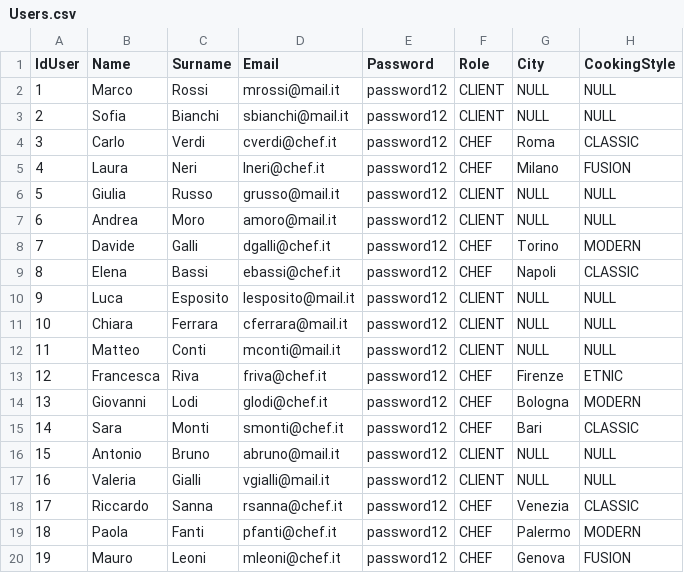
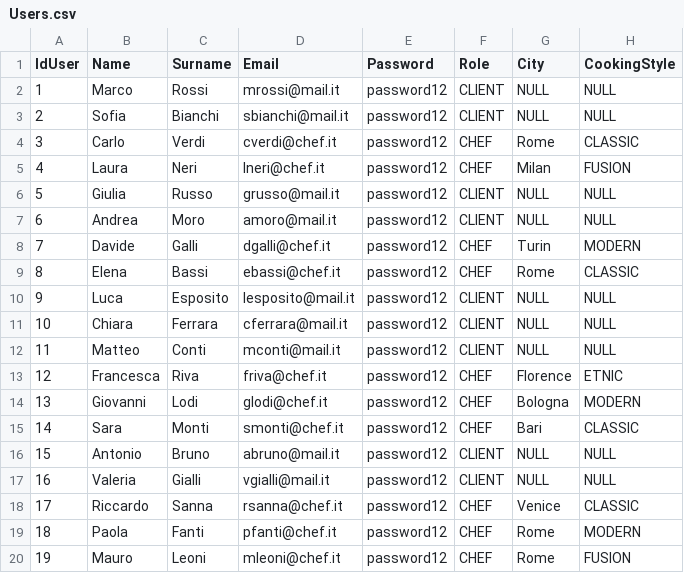
Before and after one commit to MarcoCodispoti/BiteBook, a CSV file: src/main/resources/com/example/bitebook/Users.csv, drawn as a sheet.

```diff
--- a/src/main/resources/com/example/bitebook/Users.csv
+++ b/src/main/resources/com/example/bitebook/Users.csv
@@ -3,8 +3,8 @@ IdUser,Name,Surname,Email,Password,Role,City,CookingStyle
 2,Sofia,Bianchi,sbianchi@mail.it,password12,CLIENT,NULL,NULL
-3,Carlo,Verdi,cverdi@chef.it,password12,CHEF,Roma,CLASSIC
-4,Laura,Neri,lneri@chef.it,password12,CHEF,Milano,FUSION
+3,Carlo,Verdi,cverdi@chef.it,password12,CHEF,Rome,CLASSIC
+4,Laura,Neri,lneri@chef.it,password12,CHEF,Milan,FUSION
 5,Giulia,Russo,grusso@mail.it,password12,CLIENT,NULL,NULL
 6,Andrea,Moro,amoro@mail.it,password12,CLIENT,NULL,NULL
-7,Davide,Galli,dgalli@chef.it,password12,CHEF,Torino,MODERN
-8,Elena,Bassi,ebassi@chef.it,password12,CHEF,Napoli,CLASSIC
+7,Davide,Galli,dgalli@chef.it,password12,CHEF,Turin,MODERN
+8,Elena,Bassi,ebassi@chef.it,password12,CHEF,Rome,CLASSIC
 9,Luca,Esposito,lesposito@mail.it,password12,CLIENT,NULL,NULL
@@ -12,3 +12,3 @@ IdUser,Name,Surname,Email,Password,Role,City,CookingStyle
 11,Matteo,Conti,mconti@mail.it,password12,CLIENT,NULL,NULL
-12,Francesca,Riva,friva@chef.it,password12,CHEF,Firenze,ETNIC
+12,Francesca,Riva,friva@chef.it,password12,CHEF,Florence,ETNIC
 13,Giovanni,Lodi,glodi@chef.it,password12,CHEF,Bologna,MODERN
@@ -17,4 +17,4 @@ IdUser,Name,Surname,Email,Password,Role,City,CookingStyle
 16,Valeria,Gialli,vgialli@mail.it,password12,CLIENT,NULL,NULL
-17,Riccardo,Sanna,rsanna@chef.it,password12,CHEF,Venezia,CLASSIC
-18,Paola,Fanti,pfanti@chef.it,password12,CHEF,Palermo,MODERN
-19,Mauro,Leoni,mleoni@chef.it,password12,CHEF,Genova,FUSION
+17,Riccardo,Sanna,rsanna@chef.it,password12,CHEF,Venice,CLASSIC
+18,Paola,Fanti,pfanti@chef.it,password12,CHEF,Rome,MODERN
+19,Mauro,Leoni,mleoni@chef.it,password12,CHEF,Rome,FUSION
```
Also changed, not shown: 2 other files.
